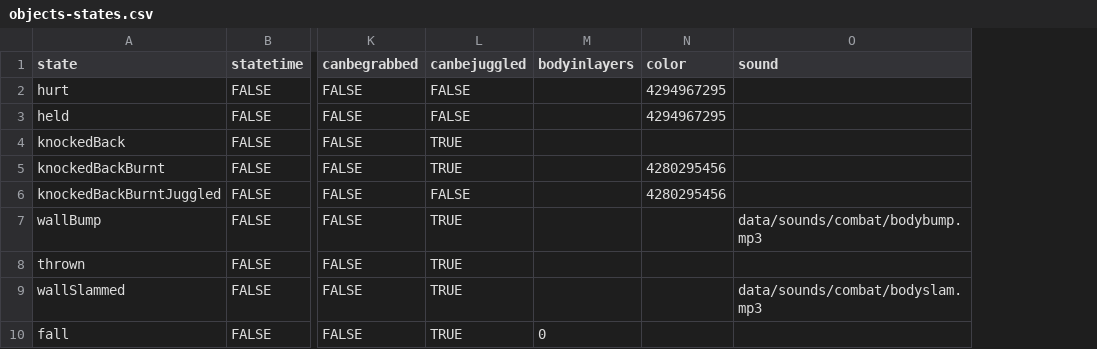
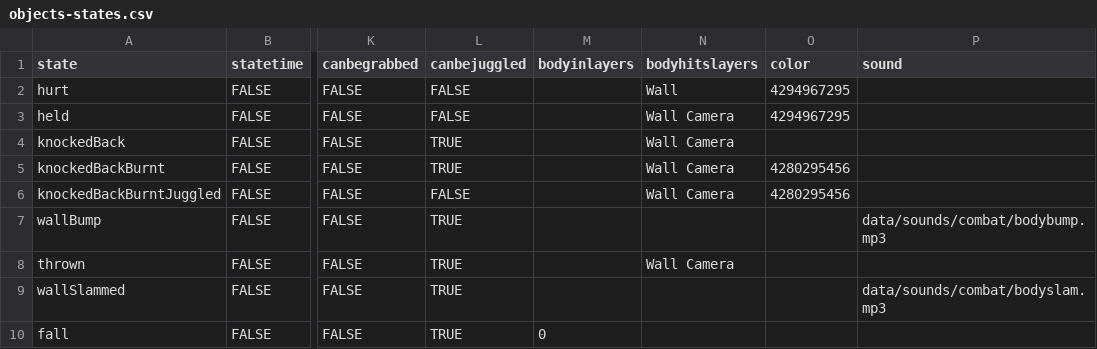
Before and after one commit to IoriBranford/dragontail, a CSV file: game/data/database/objects-states.csv, drawn as a sheet; only a part is shown, gaps mark what is left out; the diff names each change by its address in the sheet, - before the commit and + after, or states it on an @@ line.

Commit message:
Objects are pushed only by walls and sometimes by camera

```diff
--- a/game/data/database/objects-states.csv
+++ b/game/data/database/objects-states.csv
+column N (bodyhitslayers), rows 2-8: Wall | Wall Camera | Wall Camera | Wall Camera | Wall Camera |  | Wall Camera
```
Also changed, not shown: game/data/database/objects-properties.csv, 1 other file.
